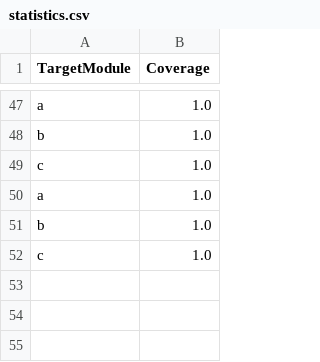
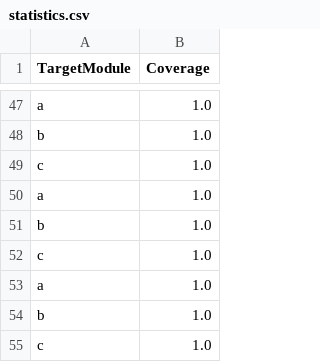
Before and after one commit to lephantriduc/Testing-Python-Backend, a CSV file: pynguin-report/statistics.csv, drawn as a sheet; only a part is shown, gaps mark what is left out.

```diff
--- a/pynguin-report/statistics.csv
+++ b/pynguin-report/statistics.csv
@@ -52 +52,4 @@
 "c","1.0"
+"a","1.0"
+"b","1.0"
+"c","1.0"
```
Also changed, not shown: 5 other files.
